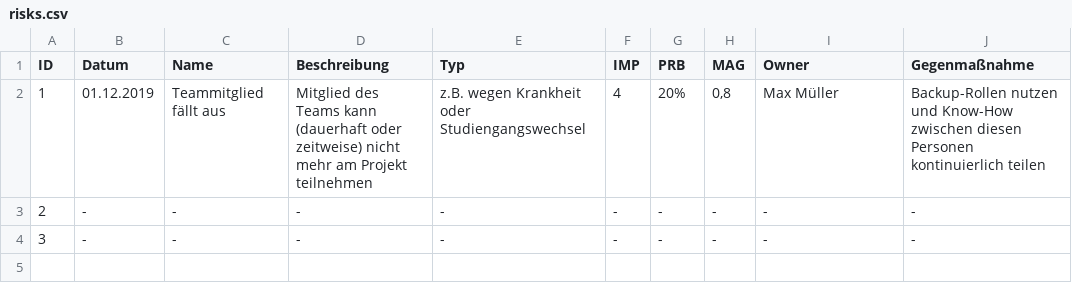
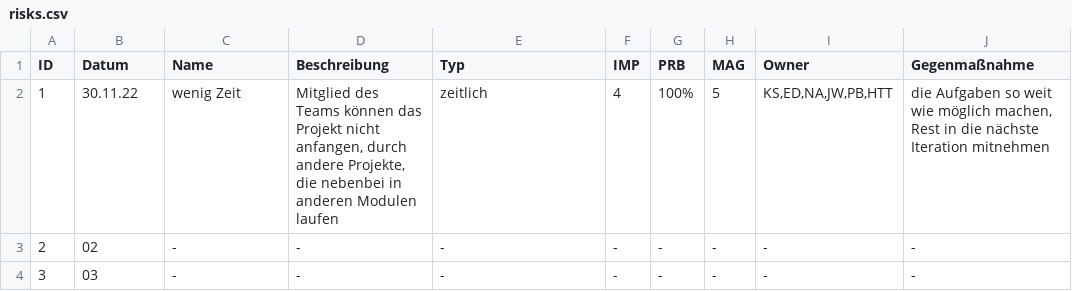
Before and after one commit to Norinofa/I8-SE, a CSV file: docs/project_management/risks.csv, drawn as a sheet.

Commit message:
Update risks.csv

```diff
--- a/docs/project_management/risks.csv
+++ b/docs/project_management/risks.csv
@@ -1,4 +1,4 @@
 ID;Datum;Name;Beschreibung;Typ;IMP;PRB;MAG;Owner;Gegenmaßnahme
-1;01.12.2019;Teammitglied fällt aus;Mitglied des Teams kann (dauerhaft oder zeitweise) nicht mehr am Projekt teilnehmen; z.B. wegen Krankheit oder Studiengangswechsel;4;20%;0,8;Max Müller;Backup-Rollen nutzen und Know-How zwischen diesen Personen kontinuierlich teilen
-2;-;-;-;-;-;-;-;-;-
-3;-;-;-;-;-;-;-;-;-
+1;30.11.22;wenig Zeit;Mitglied des Teams können das Projekt nicht anfangen, durch andere Projekte, die nebenbei in anderen Modulen laufen;zeitlich;4;100%;5;KS,ED,NA,JW,PB,HTT;die Aufgaben so weit wie möglich machen, Rest in die nächste Iteration mitnehmen
+2;02;-;-;-;-;-;-;-;-
+3;03;-;-;-;-;-;-;-;-
```
